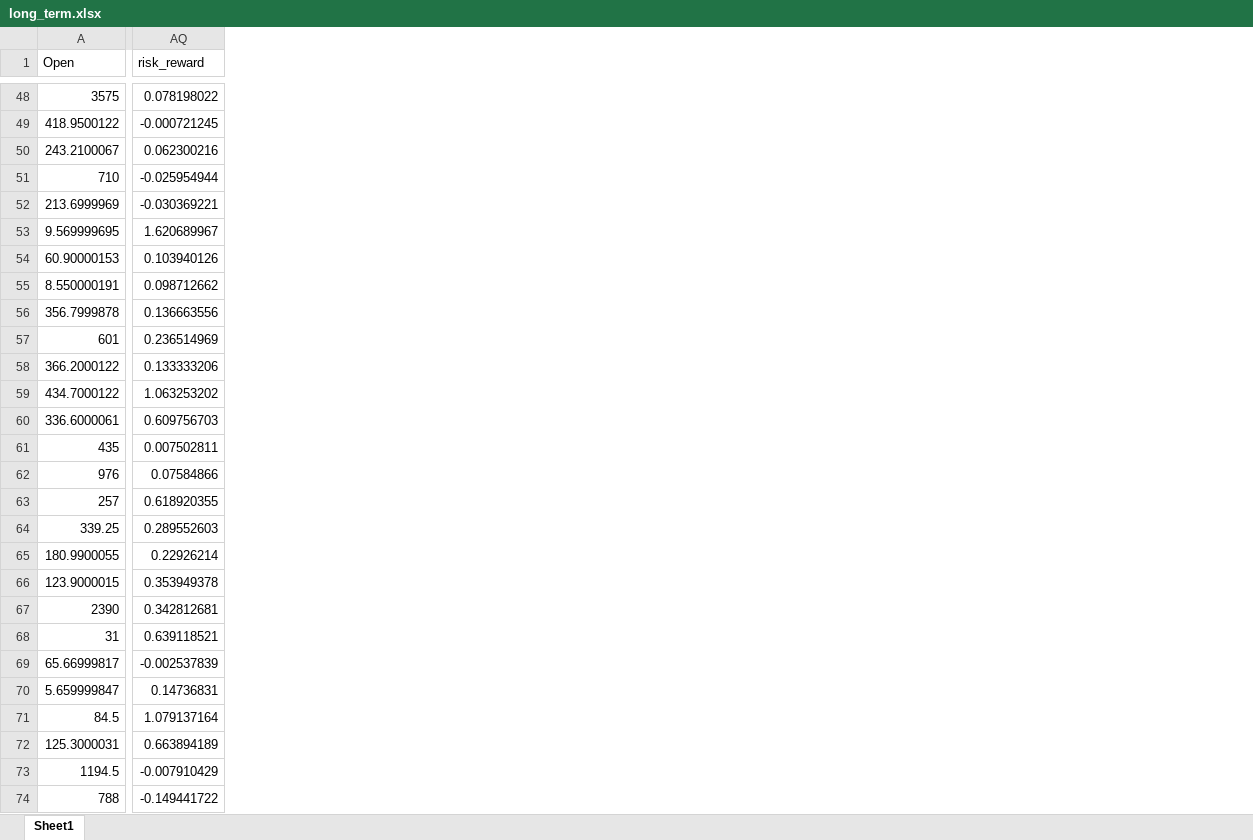
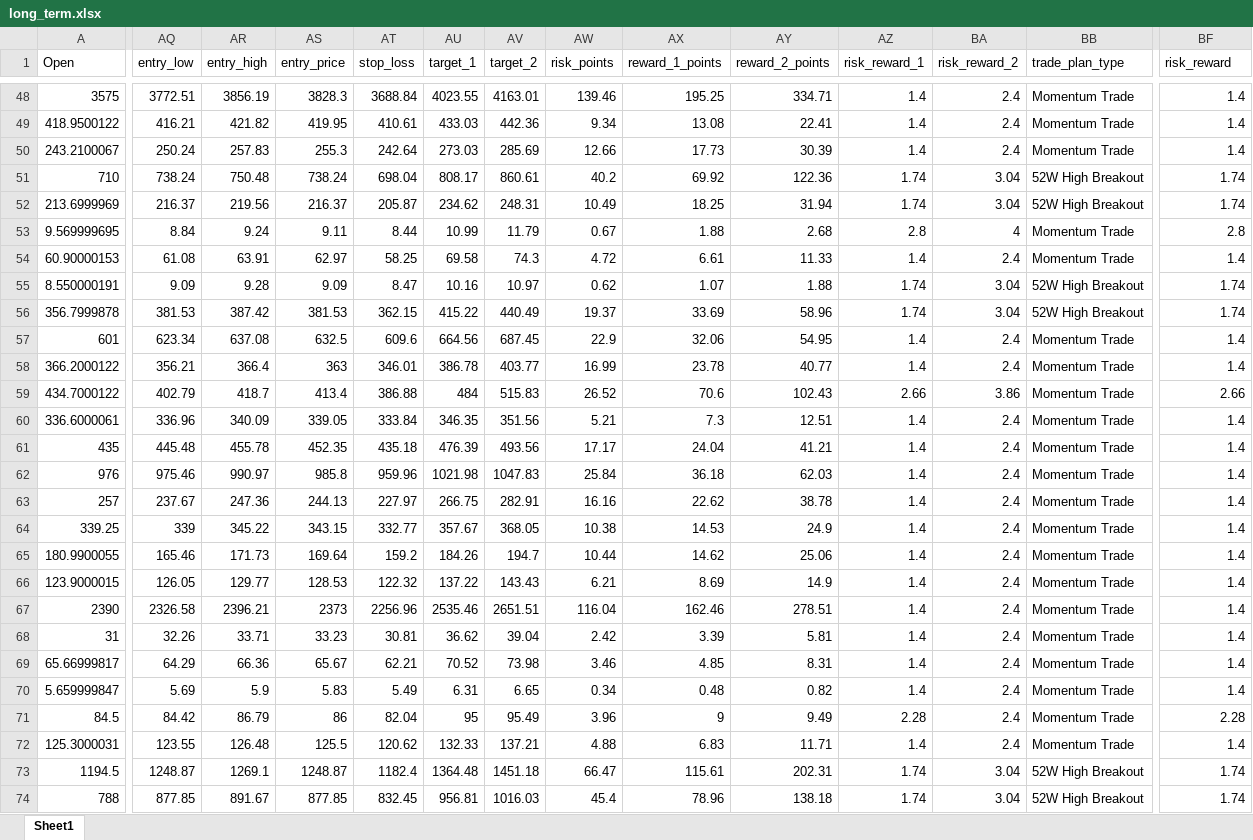
Before and after one commit to rakeshnagapuri99-coder/nse-smart-market-dashboard, an Excel workbook: output/exports/long_term.xlsx, sheet Sheet1, drawn as a sheet; only a part is shown, gaps mark what is left out; values as stored, in another font and other column widths than the file's, no borders; addresses are those after the commit; the diff covers the shown part only; the diff names each change by its address in the sheet, - before the commit and + after, or states it on an @@ line.

```diff
--- a/output/exports/long_term.xlsx (sheet Sheet1)
+++ b/output/exports/long_term.xlsx (sheet Sheet1)
+column AQ (entry_low), rows 48-74: 3772.51 | 416.21 | 250.24 | 738.24 | 216.37 | 8.84 | 61.08 | 9.09 | 381.53 | 623.34 | 356.21 | 402.79 | 336.96 | 445.48 | 975.46 | 237.67 | 339 | 165.46 | 126.05 | 2326.58 | 32.26 | 64.29 | 5.69 | 84.42 | 123.55 | 1248.87 | 877.85
+column AR (entry_high), rows 48-74: 3856.19 | 421.82 | 257.83 | 750.48 | 219.56 | 9.24 | 63.91 | 9.28 | 387.42 | 637.08 | 366.4 | 418.7 | 340.09 | 455.78 | 990.97 | 247.36 | 345.22 | 171.73 | 129.77 | 2396.21 | 33.71 | 66.36 | 5.9 | 86.79 | 126.48 | 1269.1 | 891.67
+column AS (entry_price), rows 48-74: 3828.3 | 419.95 | 255.3 | 738.24 | 216.37 | 9.11 | 62.97 | 9.09 | 381.53 | 632.5 | 363 | 413.4 | 339.05 | 452.35 | 985.8 | 244.13 | 343.15 | 169.64 | 128.53 | 2373 | 33.23 | 65.67 | 5.83 | 86 | 125.5 | 1248.87 | 877.85
+column AT (stop_loss), rows 48-74: 3688.84 | 410.61 | 242.64 | 698.04 | 205.87 | 8.44 | 58.25 | 8.47 | 362.15 | 609.6 | 346.01 | 386.88 | 333.84 | 435.18 | 959.96 | 227.97 | 332.77 | 159.2 | 122.32 | 2256.96 | 30.81 | 62.21 | 5.49 | 82.04 | 120.62 | 1182.4 | 832.45
+column AU (target_1), rows 48-74: 4023.55 | 433.03 | 273.03 | 808.17 | 234.62 | 10.99 | 69.58 | 10.16 | 415.22 | 664.56 | 386.78 | 484 | 346.35 | 476.39 | 1021.98 | 266.75 | 357.67 | 184.26 | 137.22 | 2535.46 | 36.62 | 70.52 | 6.31 | 95 | 132.33 | 1364.48 | 956.81
+column AV (target_2), rows 48-74: 4163.01 | 442.36 | 285.69 | 860.61 | 248.31 | 11.79 | 74.3 | 10.97 | 440.49 | 687.45 | 403.77 | 515.83 | 351.56 | 493.56 | 1047.83 | 282.91 | 368.05 | 194.7 | 143.43 | 2651.51 | 39.04 | 73.98 | 6.65 | 95.49 | 137.21 | 1451.18 | 1016.03
+column AW (risk_points), rows 48-74: 139.46 | 9.34 | 12.66 | 40.2 | 10.49 | 0.67 | 4.72 | 0.62 | 19.37 | 22.9 | 16.99 | 26.52 | 5.21 | 17.17 | 25.84 | 16.16 | 10.38 | 10.44 | 6.21 | 116.04 | 2.42 | 3.46 | 0.34 | 3.96 | 4.88 | 66.47 | 45.4
+column AX (reward_1_points), rows 48-74: 195.25 | 13.08 | 17.73 | 69.92 | 18.25 | 1.88 | 6.61 | 1.07 | 33.69 | 32.06 | 23.78 | 70.6 | 7.3 | 24.04 | 36.18 | 22.62 | 14.53 | 14.62 | 8.69 | 162.46 | 3.39 | 4.85 | 0.48 | 9 | 6.83 | 115.61 | 78.96
+column AY (reward_2_points), rows 48-74: 334.71 | 22.41 | 30.39 | 122.36 | 31.94 | 2.68 | 11.33 | 1.88 | 58.96 | 54.95 | 40.77 | 102.43 | 12.51 | 41.21 | 62.03 | 38.78 | 24.9 | 25.06 | 14.9 | 278.51 | 5.81 | 8.31 | 0.82 | 9.49 | 11.71 | 202.31 | 138.18
+column AZ (risk_reward_1), rows 48-74: 1.4 | 1.4 | 1.4 | 1.74 | 1.74 | 2.8 | 1.4 | 1.74 | 1.74 | 1.4 | 1.4 | 2.66 | 1.4 | 1.4 | 1.4 | 1.4 | 1.4 | 1.4 | 1.4 | 1.4 | 1.4 | 1.4 | 1.4 | 2.28 | 1.4 | 1.74 | 1.74
+column BA (risk_reward_2), rows 48-74: 2.4 | 2.4 | 2.4 | 3.04 | 3.04 | 4 | 2.4 | 3.04 | 3.04 | 2.4 | 2.4 | 3.86 | 2.4 | 2.4 | 2.4 | 2.4 | 2.4 | 2.4 | 2.4 | 2.4 | 2.4 | 2.4 | 2.4 | 2.4 | 2.4 | 3.04 | 3.04
+column BB (trade_plan_type), rows 48-74: Momentum Trade | Momentum Trade | Momentum Trade | 52W High Breakout | 52W High Breakout | Momentum Trade | Momentum Trade | 52W High Breakout | 52W High Breakout | Momentum Trade | Momentum Trade | Momentum Trade | Momentum Trade | Momentum Trade | Momentum Trade | Momentum Trade | Momentum Trade | Momentum Trade | Momentum Trade | Momentum Trade | Momentum Trade | Momentum Trade | Momentum Trade | Momentum Trade | Momentum Trade | 52W High Breakout | 52W High Breakout
-BF48 (risk_reward): 0.078198022
+BF48 (risk_reward): 1.4
-BF49 (risk_reward): -0.000721245
+BF49 (risk_reward): 1.4
-BF50 (risk_reward): 0.062300216
+BF50 (risk_reward): 1.4
-BF51 (risk_reward): -0.025954944
+BF51 (risk_reward): 1.74
-BF52 (risk_reward): -0.030369221
+BF52 (risk_reward): 1.74
-BF53 (risk_reward): 1.620689967
+BF53 (risk_reward): 2.8
-BF54 (risk_reward): 0.103940126
+BF54 (risk_reward): 1.4
-BF55 (risk_reward): 0.098712662
+BF55 (risk_reward): 1.74
-BF56 (risk_reward): 0.136663556
+BF56 (risk_reward): 1.74
-BF57 (risk_reward): 0.236514969
+BF57 (risk_reward): 1.4
-BF58 (risk_reward): 0.133333206
+BF58 (risk_reward): 1.4
-BF59 (risk_reward): 1.063253202
+BF59 (risk_reward): 2.66
-BF60 (risk_reward): 0.609756703
+BF60 (risk_reward): 1.4
-BF61 (risk_reward): 0.007502811
+BF61 (risk_reward): 1.4
-BF62 (risk_reward): 0.07584866
+BF62 (risk_reward): 1.4
-BF63 (risk_reward): 0.618920355
+BF63 (risk_reward): 1.4
-BF64 (risk_reward): 0.289552603
+BF64 (risk_reward): 1.4
-BF65 (risk_reward): 0.22926214
+BF65 (risk_reward): 1.4
-BF66 (risk_reward): 0.353949378
+BF66 (risk_reward): 1.4
-BF67 (risk_reward): 0.342812681
+BF67 (risk_reward): 1.4
-BF68 (risk_reward): 0.639118521
+BF68 (risk_reward): 1.4
-BF69 (risk_reward): -0.002537839
+BF69 (risk_reward): 1.4
-BF70 (risk_reward): 0.14736831
+BF70 (risk_reward): 1.4
-BF71 (risk_reward): 1.079137164
+BF71 (risk_reward): 2.28
-BF72 (risk_reward): 0.663894189
+BF72 (risk_reward): 1.4
-BF73 (risk_reward): -0.007910429
+BF73 (risk_reward): 1.74
-BF74 (risk_reward): -0.149441722
+BF74 (risk_reward): 1.74
```
Also changed, not shown: 4 added columns and 471 edited cells elsewhere in this sheet, output/exports/dma_recovery.xlsx, output/exports/momentum.xlsx, 19 other files.
